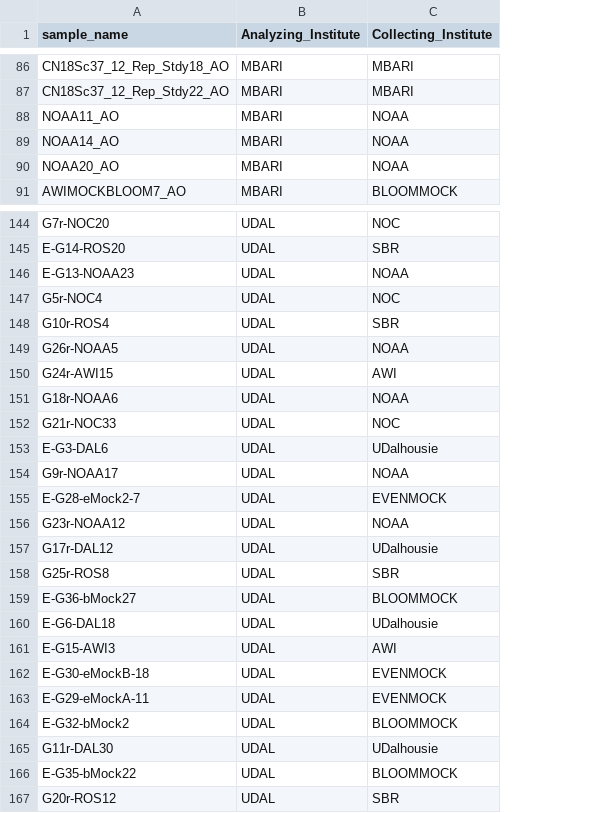
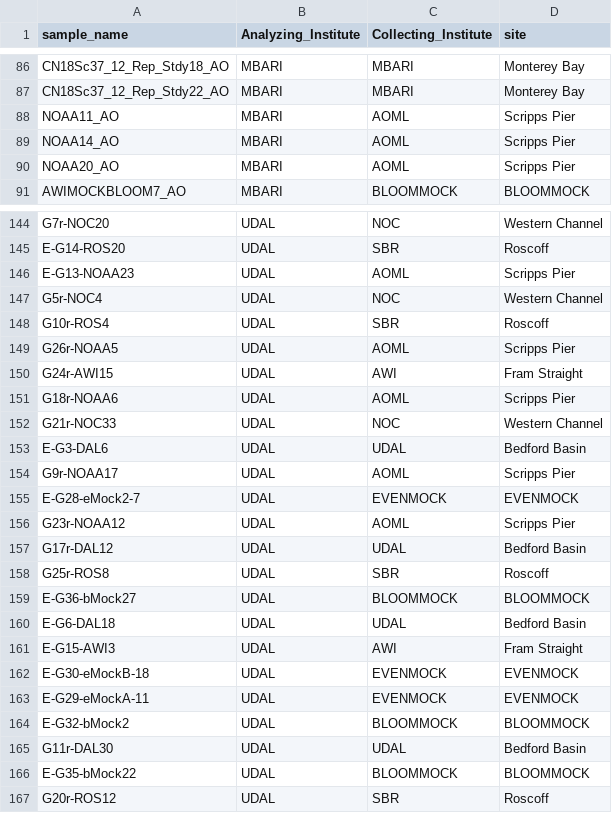
Before and after one commit to GLOMICON/intercomparison, a CSV file: Merged_Datasets/data/GLOMICON_meta_merged.csv, drawn as a sheet; only a part is shown, gaps mark what is left out; the diff covers the shown part only; the diff names each change by its address in the sheet, - before the commit and + after, or states it on an @@ line.

```diff
--- a/Merged_Datasets/data/GLOMICON_meta_merged.csv
+++ b/Merged_Datasets/data/GLOMICON_meta_merged.csv
+column D (site), rows 86-91: Monterey Bay | Monterey Bay | Scripps Pier | Scripps Pier | Scripps Pier | BLOOMMOCK; rows 144-167: Western Channel | Roscoff | Scripps Pier | Western Channel | Roscoff | Scripps Pier | Fram Straight | Scripps Pier | Western Channel | Bedford Basin | Scripps Pier | EVENMOCK | Scripps Pier | Bedford Basin | Roscoff | BLOOMMOCK | Bedford Basin | Fram Straight | EVENMOCK | EVENMOCK | BLOOMMOCK | Bedford Basin | BLOOMMOCK | Roscoff
-C88:C90 (Collecting_Institute): NOAA
+C88:C90 (Collecting_Institute): AOML
-C146 (Collecting_Institute): NOAA
+C146 (Collecting_Institute): AOML
-C149 (Collecting_Institute): NOAA
+C149 (Collecting_Institute): AOML
-C151 (Collecting_Institute): NOAA
+C151 (Collecting_Institute): AOML
-C153 (Collecting_Institute): UDalhousie
+C153 (Collecting_Institute): UDAL
-C154 (Collecting_Institute): NOAA
+C154 (Collecting_Institute): AOML
-C156 (Collecting_Institute): NOAA
+C156 (Collecting_Institute): AOML
-C157 (Collecting_Institute): UDalhousie
+C157 (Collecting_Institute): UDAL
-C160 (Collecting_Institute): UDalhousie
+C160 (Collecting_Institute): UDAL
-C165 (Collecting_Institute): UDalhousie
+C165 (Collecting_Institute): UDAL
```
Also changed, not shown: 52 edited cells elsewhere in this file, Merged_Datasets/data/mock_composition/AWI_mock_community_composition_toPR2.csv, 30 other files.
